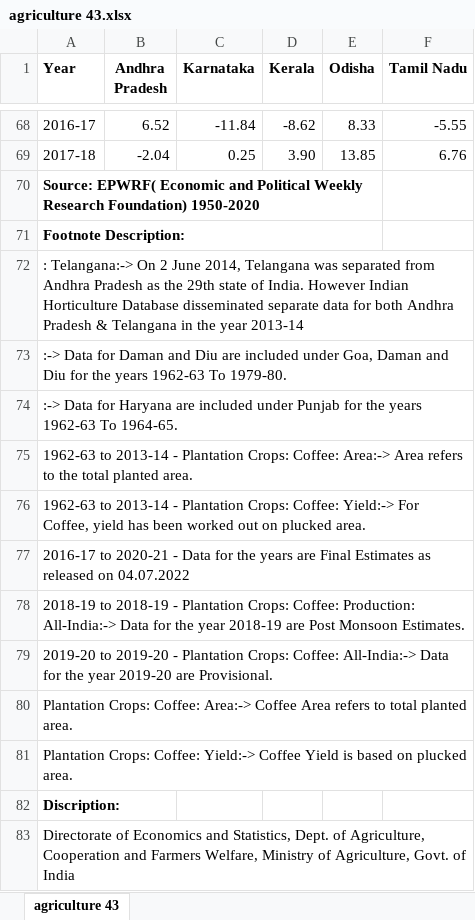
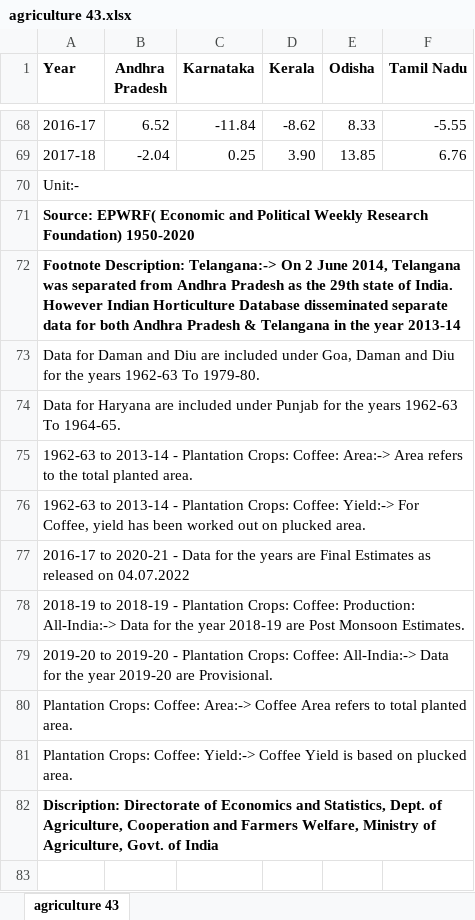
Before and after one commit to govind1120/dashboard, an Excel workbook: agriculture 43.xlsx, sheet agriculture 43, drawn as a sheet; only a part is shown, gaps mark what is left out; values as stored, in another font and other column widths than the file's, no borders; removed rows and columns are numbered as before the commit, all else as after; the diff names each change by its address in the sheet, - before the commit and + after, or states it on an @@ line.

```diff
--- a/agriculture 43.xlsx (sheet agriculture 43)
+++ b/agriculture 43.xlsx (sheet agriculture 43)
+row 70: Unit:-
-A70:E70 merged
+A71:F71 merged
-A72 (Year): Footnote Description:
+A72 (Year): Footnote Description: Telangana:-> On 2 June 2014, Telangana was separated from Andhra Pradesh as the 29th state of India. However Indian Horticulture Database disseminated separate data for both Andhra Pradesh & Telangana in the year 2013-14
-A71:E71 merged
+A72:F72 merged
-A73 (Year): : Telangana:-> On 2 June 2014, Telangana was separated from Andhra Pradesh as the 29th state of India. However Indian Horticulture Database disseminated separate data for both Andhra Pradesh & Telangana in the year 2013-14
+A73 (Year): Data for Daman and Diu are included under Goa, Daman and Diu for the years 1962-63 To 1979-80.
+A73:F73 merged
-A74 (Year): :-> Data for Daman and Diu are included under Goa, Daman and Diu for the years 1962-63 To 1979-80.
+A74 (Year): Data for Haryana are included under Punjab for the years 1962-63 To 1964-65.
+A74:F74 merged
-row 74: :-> Data for Haryana are included under Punjab for the years 1962-63 To 1964-65.
+A75:F75 merged
+A76:F76 merged
+A77:F77 merged
+A78:F78 merged
+A79:F79 merged
+A80:F80 merged
+A81:F81 merged
-A82 (Year): Discription:
+A82 (Year): Discription: Directorate of Economics and Statistics, Dept. of Agriculture, Cooperation and Farmers Welfare, Ministry of Agriculture, Govt. of India
+A82:F82 merged
-row 83: Directorate of Economics and Statistics, Dept. of Agriculture, Cooperation and Farmers Welfare, Ministry of Agriculture, Govt. of India
```
Also changed, not shown: agriculture 11.xlsx, agriculture 12.xlsx, 47 other files.
